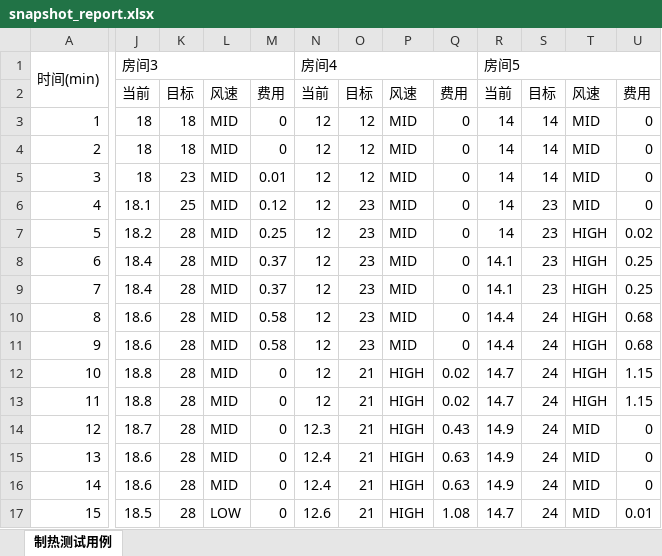
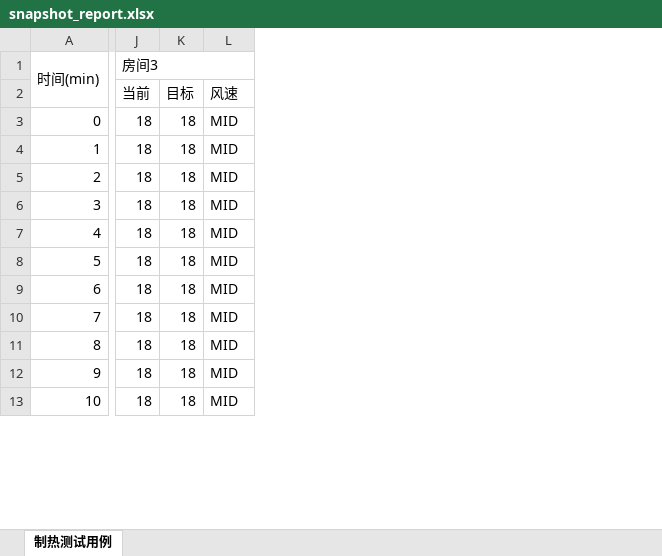
Before and after one commit to ZZL-2005/SE-AC-Hotel-System, an Excel workbook: backend/snapshot_report.xlsx, sheet 制热测试用例, drawn as a sheet; only a part is shown, gaps mark what is left out; values as stored, in another font and other column widths than the file's, no cell formats; removed rows and columns are numbered as before the commit, all else as after; rows hold the shown columns only; the diff covers the shown part only; the diff names each change by its address in the sheet, - before the commit and + after, or states it on an @@ line.

```diff
--- a/backend/snapshot_report.xlsx (sheet 制热测试用例)
+++ b/backend/snapshot_report.xlsx (sheet 制热测试用例)
-column K, rows 2-11: 目标 | 18 | 18 | 23 | 25 | 28 | 28 | 28 | 28 | 28; row 14: 28
-column L, rows 2-11: 风速 | MID | MID | MID | MID | MID | MID | MID | MID | MID; row 14: MID
-column M, rows 2-11: 费用 | 0 | 0 | 0.01 | 0.12 | 0.25 | 0.37 | 0.37 | 0.58 | 0.58; row 14: 0
-column N, rows 1-11: 房间4 | 当前 | 12 | 12 | 12 | 12 | 12 | 12 | 12 | 12 | 12; row 14: 12.3
-column O, rows 2-11: 目标 | 12 | 12 | 12 | 23 | 23 | 23 | 23 | 23 | 23; row 14: 21
-column P, rows 2-11: 风速 | MID | MID | MID | MID | MID | MID | MID | MID | MID; row 14: HIGH
-column Q, rows 2-11: 费用 | 0 | 0 | 0 | 0 | 0 | 0 | 0 | 0 | 0; row 14: 0.43
-column R, rows 1-11: 房间5 | 当前 | 14 | 14 | 14 | 14 | 14 | 14.1 | 14.1 | 14.4 | 14.4; row 14: 14.9
-column S, rows 2-11: 目标 | 14 | 14 | 14 | 23 | 23 | 23 | 23 | 24 | 24; row 14: 24
+column K, rows 2-3: 目标 | 18; rows 5-13: all 18
-column U, rows 2-11: 费用 | 0 | 0 | 0 | 0 | 0.02 | 0.25 | 0.25 | 0.68 | 0.68; row 14: 0
-J1:M1 merged
+J1:M1 merged
@@ column A renumbered between rows 3 and 18 @@
+row 4: 1 | 18 | 18 | MID
-J7: 18.1
+J7: 18
-J8: 18.2
+J8: 18
-L8:L12: HIGH
+L8:L12: MID
-J9:J10: 18.4
+J9:J10: 18
-J11:J12: 18.6
+J11:J12: 18
-row 12: 10 | 18.8 | 28 | MID | 0 | 12 | 21 | HIGH | 0.02 | 14.7 | 24 | HIGH | 1.15
-row 13: 11 | 18.8 | 28 | MID | 0 | 12 | 21 | HIGH | 0.02 | 14.7 | 24 | HIGH | 1.15
-J13: 18.7
+J13: 18
-row 15: 13 | 18.6 | 28 | MID | 0 | 12.4 | 21 | HIGH | 0.63 | 14.9 | 24 | MID | 0
-row 16: 14 | 18.6 | 28 | MID | 0 | 12.4 | 21 | HIGH | 0.63 | 14.9 | 24 | MID | 0
-row 17: 15 | 18.5 | 28 | LOW | 0 | 12.6 | 21 | HIGH | 1.08 | 14.7 | 24 | MID | 0.01
```
Also changed, not shown: 6 removed rows, 7 added columns, 8 removed columns and 16 edited cells elsewhere in this sheet, cell formats, 8 other files.
